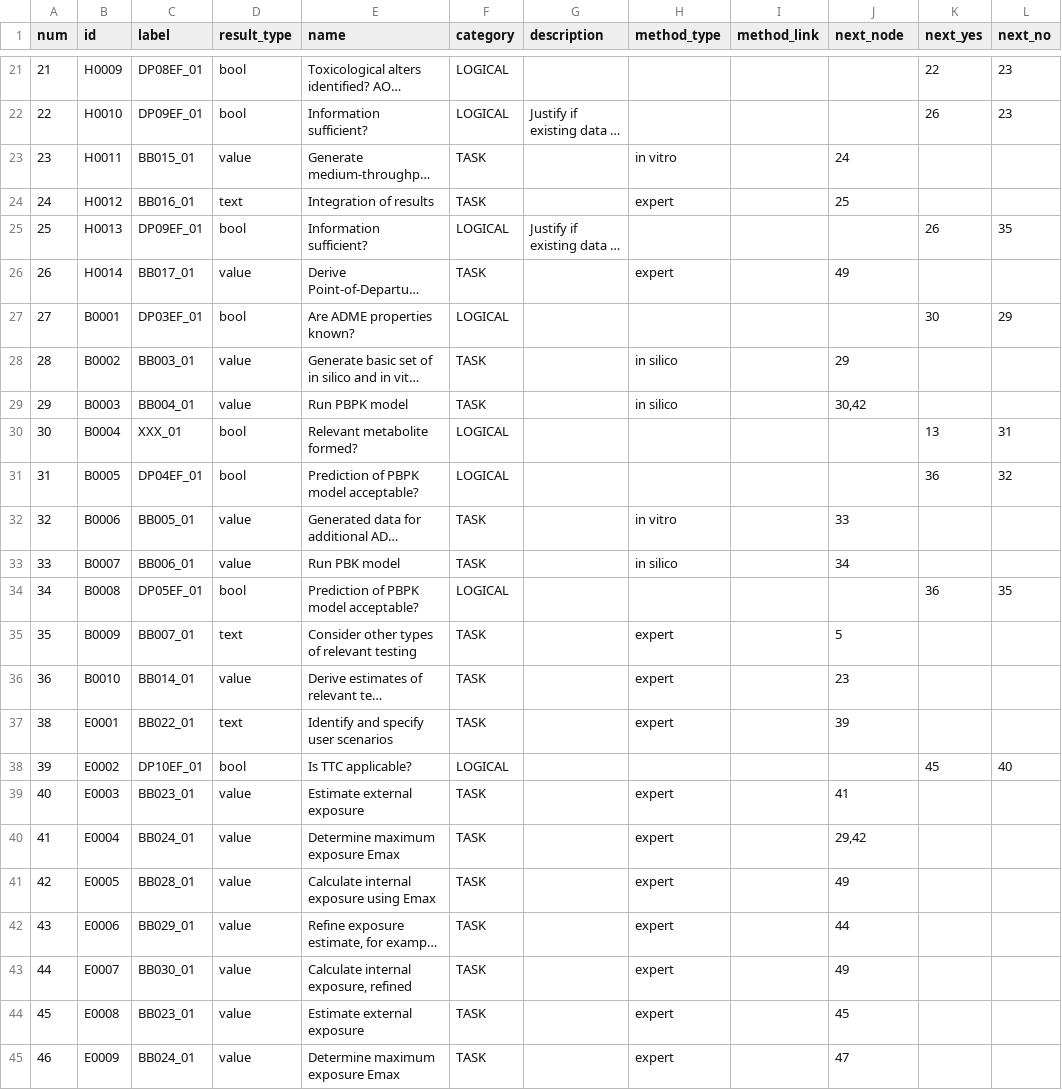
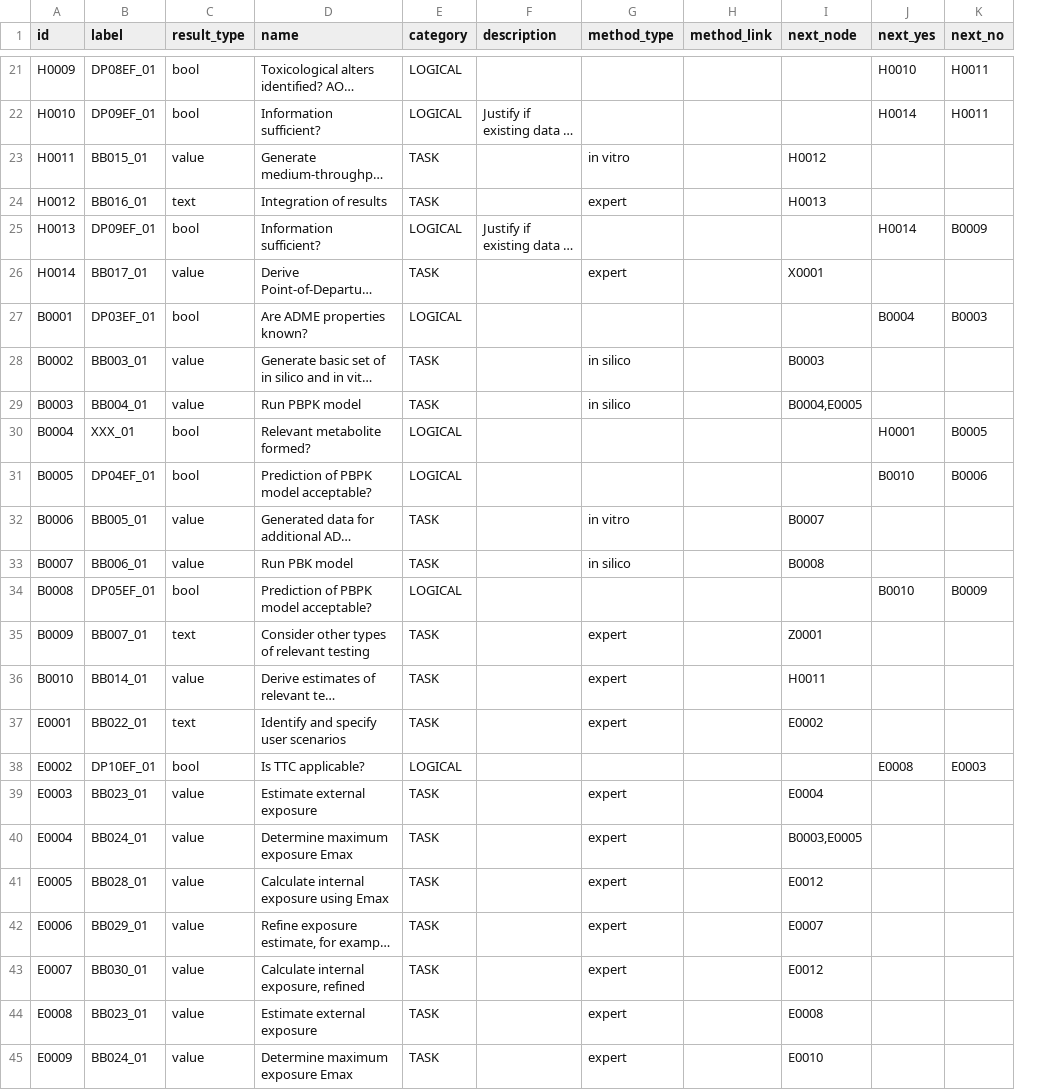
Before and after one commit to phi-grib/namastox, a CSV file: namastox/default/workflow19.csv, drawn as a sheet; only a part is shown, gaps mark what is left out; long unchanged cells end in …; removed rows and columns are numbered as before the commit, all else as after; the diff covers the shown part only; the diff names each change by its address in the sheet, - before the commit and + after, or states it on an @@ line.

```diff
--- a/namastox/default/workflow19.csv
+++ b/namastox/default/workflow19.csv
-column A (num), rows 21-45: 21 | 22 | 23 | 24 | 25 | 26 | 27 | 28 | 29 | 30 | 31 | 32 | 33 | 34 | 35 | 36 | 38 | 39 | 40 | 41 | 42 | 43 | 44 | 45 | 46
-J21 (next_yes): 22
+J21 (next_yes): H0010
-K21:K22 (next_no): 23
+K21:K22 (next_no): H0011
-J22 (next_yes): 26
+J22 (next_yes): H0014
-I23 (next_node): 24
+I23 (next_node): H0012
-I24 (next_node): 25
+I24 (next_node): H0013
-J25 (next_yes): 26
+J25 (next_yes): H0014
-K25 (next_no): 35
+K25 (next_no): B0009
-I26 (next_node): 49
+I26 (next_node): X0001
-J27 (next_yes): 30
+J27 (next_yes): B0004
-K27 (next_no): 29
+K27 (next_no): B0003
-I28 (next_node): 29
+I28 (next_node): B0003
-I29 (next_node): 30,42
+I29 (next_node): B0004,E0005
-J30 (next_yes): 13
+J30 (next_yes): H0001
-K30 (next_no): 31
+K30 (next_no): B0005
-J31 (next_yes): 36
+J31 (next_yes): B0010
-K31 (next_no): 32
+K31 (next_no): B0006
-I32 (next_node): 33
+I32 (next_node): B0007
-I33 (next_node): 34
+I33 (next_node): B0008
-J34 (next_yes): 36
+J34 (next_yes): B0010
-K34 (next_no): 35
+K34 (next_no): B0009
-I35 (next_node): 5
+I35 (next_node): Z0001
-I36 (next_node): 23
+I36 (next_node): H0011
-I37 (next_node): 39
+I37 (next_node): E0002
-J38 (next_yes): 45
+J38 (next_yes): E0008
-K38 (next_no): 40
+K38 (next_no): E0003
-I39 (next_node): 41
+I39 (next_node): E0004
-I40 (next_node): 29,42
+I40 (next_node): B0003,E0005
-I41 (next_node): 49
+I41 (next_node): E0012
-I42 (next_node): 44
+I42 (next_node): E0007
-I43 (next_node): 49
+I43 (next_node): E0012
-I44 (next_node): 45
+I44 (next_node): E0008
-I45 (next_node): 47
+I45 (next_node): E0010
```
Also changed, not shown: 2 added rows, 1 removed row and 51 edited cells elsewhere in this file.
